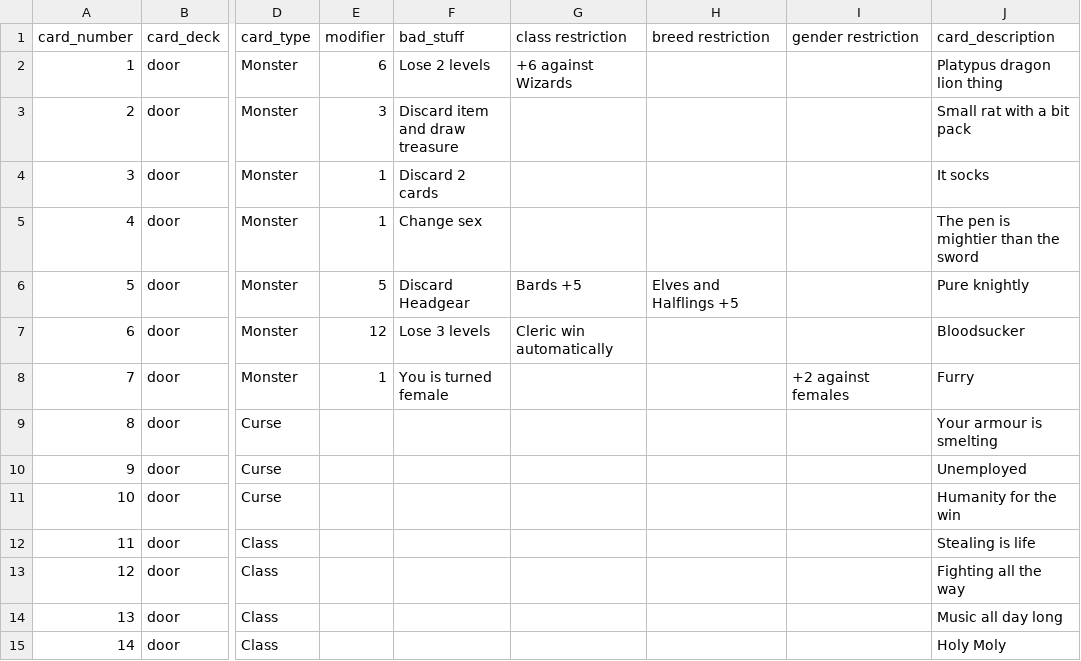
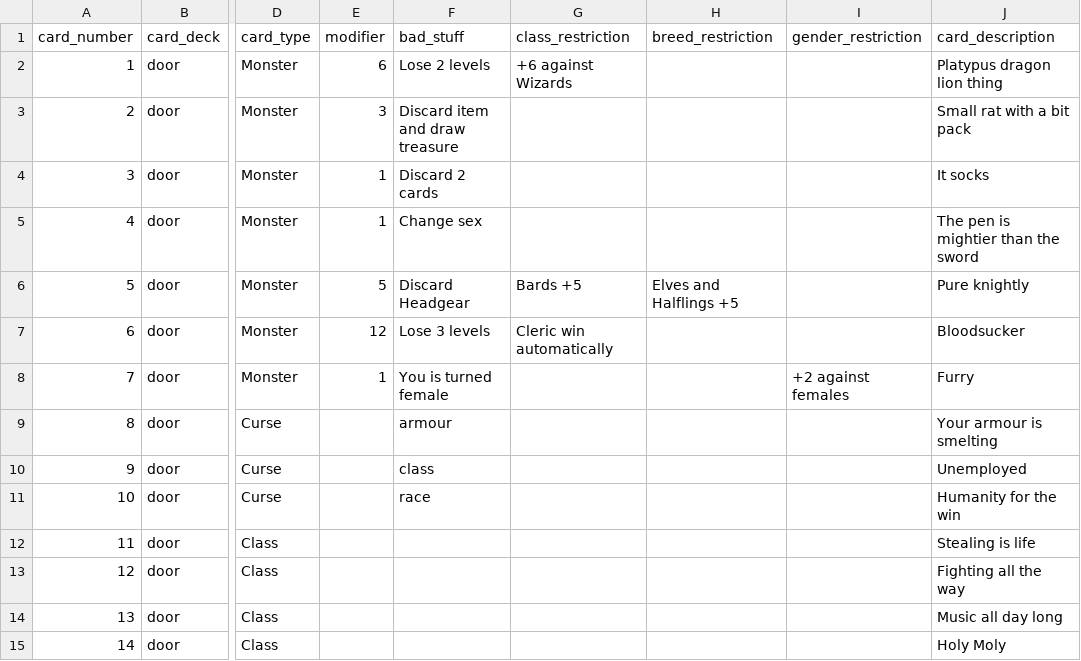
Before and after one commit to KristianOsback/DigitalMunchkin, a CSV file: DigitalMunchkinGame/MunchkinDoorCards.csv, drawn as a sheet; only a part is shown, gaps mark what is left out; the diff names each change by its address in the sheet, - before the commit and + after, or states it on an @@ line.

```diff
--- a/DigitalMunchkinGame/MunchkinDoorCards.csv
+++ b/DigitalMunchkinGame/MunchkinDoorCards.csv
-G1: class restriction
+G1: class_restriction
-H1: breed restriction
+H1: breed_restriction
-I1: gender restriction
+I1: gender_restriction
-F9 (bad_stuff): (empty)
+F9 (bad_stuff): armour
-F10 (bad_stuff): (empty)
+F10 (bad_stuff): class
-F11 (bad_stuff): (empty)
+F11 (bad_stuff): race
```
Also changed, not shown: DigitalMunchkinGame/MunchkinTreasureCards.csv, 6 other files.
